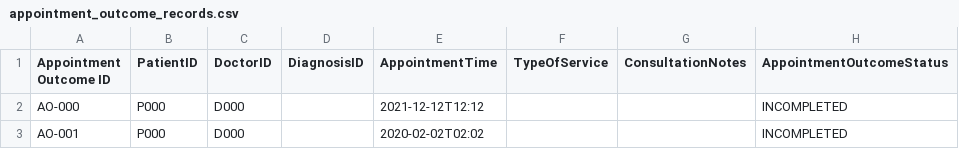
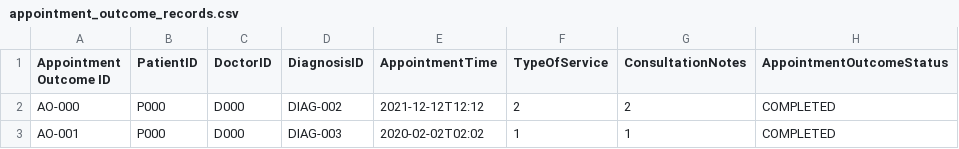
Before and after one commit to malcolmfong01/MalcolmsProject, a CSV file: src/repository/data/appointment_outcome_records.csv, drawn as a sheet.

```diff
--- a/src/repository/data/appointment_outcome_records.csv
+++ b/src/repository/data/appointment_outcome_records.csv
@@ -1,3 +1,3 @@
 Appointment Outcome ID,PatientID,DoctorID,DiagnosisID,AppointmentTime,TypeOfService,ConsultationNotes,AppointmentOutcomeStatus
-AO-000,P000,D000,"",2021-12-12T12:12,"","",INCOMPLETED
-AO-001,P000,D000,"",2020-02-02T02:02,"","",INCOMPLETED
+AO-000,P000,D000,DIAG-002,2021-12-12T12:12,"2","2",COMPLETED
+AO-001,P000,D000,DIAG-003,2020-02-02T02:02,"1","1",COMPLETED
```
Also changed, not shown: src/repository/data/appointment_records.csv, src/repository/data/medicines.csv, 7 other files.
